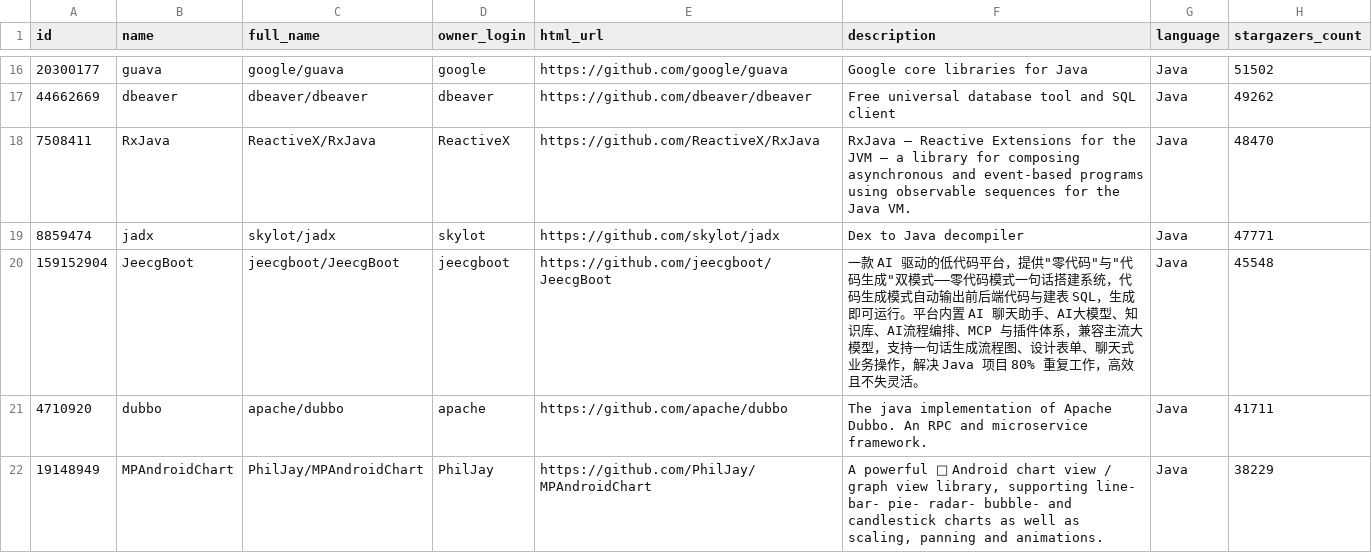
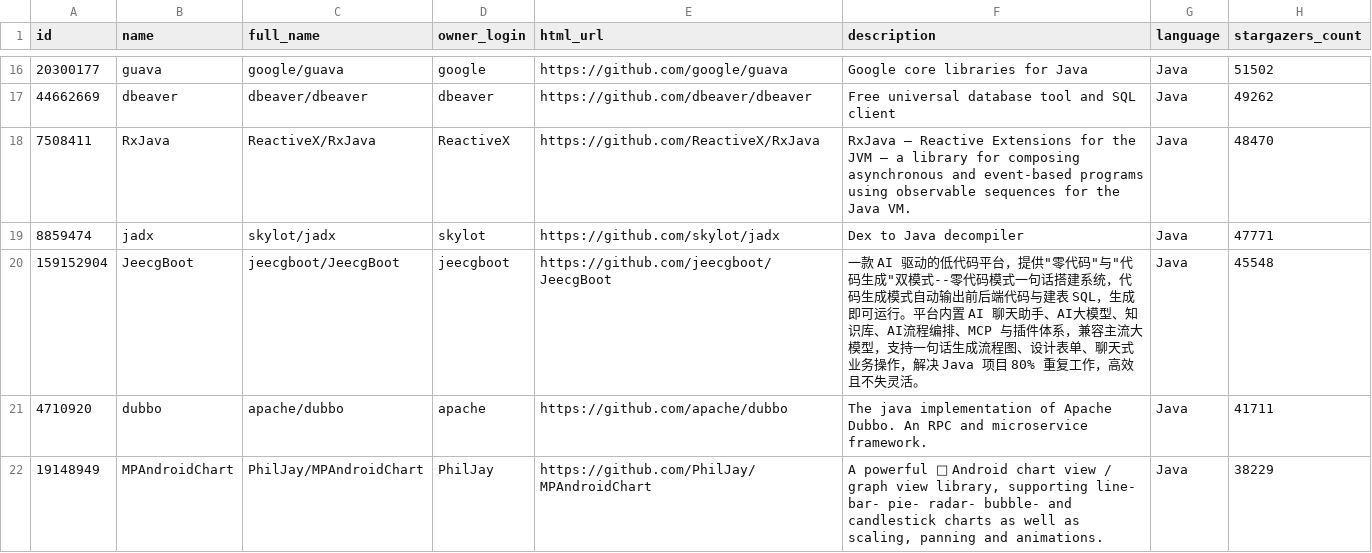
Before and after one commit to lucasmaiia/lab-experimentacao-de-software, a CSV file: LAB02/sprint01/repositorios_java_top1000.csv, drawn as a sheet; only a part is shown, gaps mark what is left out; the diff covers the shown part only; the diff names each change by its address in the sheet, - before the commit and + after, or states it on an @@ line.

```diff
--- a/LAB02/sprint01/repositorios_java_top1000.csv
+++ b/LAB02/sprint01/repositorios_java_top1000.csv
-F20 (description): …"双模式——零代码模…
+F20 (description): …"双模式--零代码模…
```
Also changed, not shown: 8 edited cells elsewhere in this file, 21 other files.
